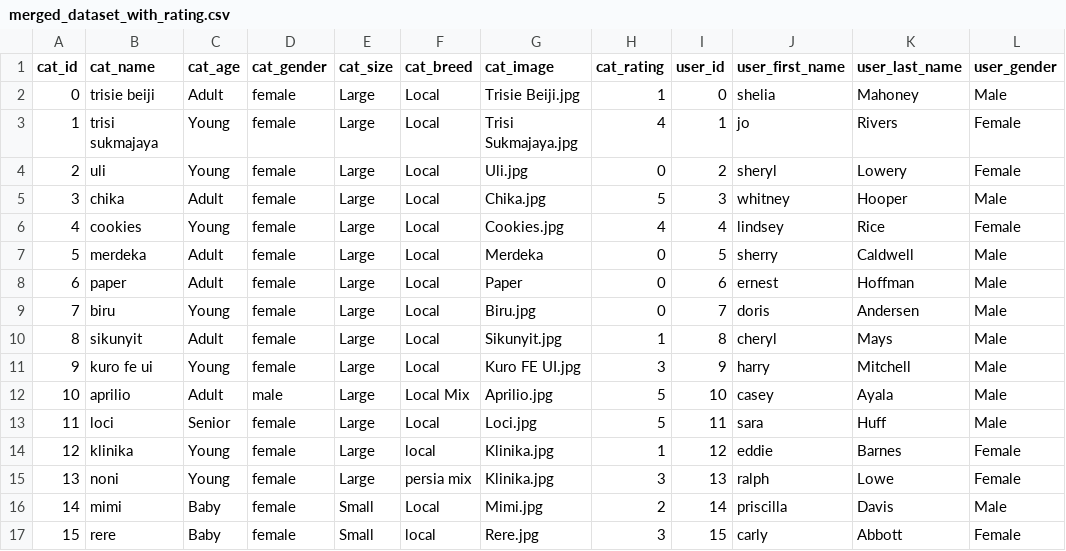
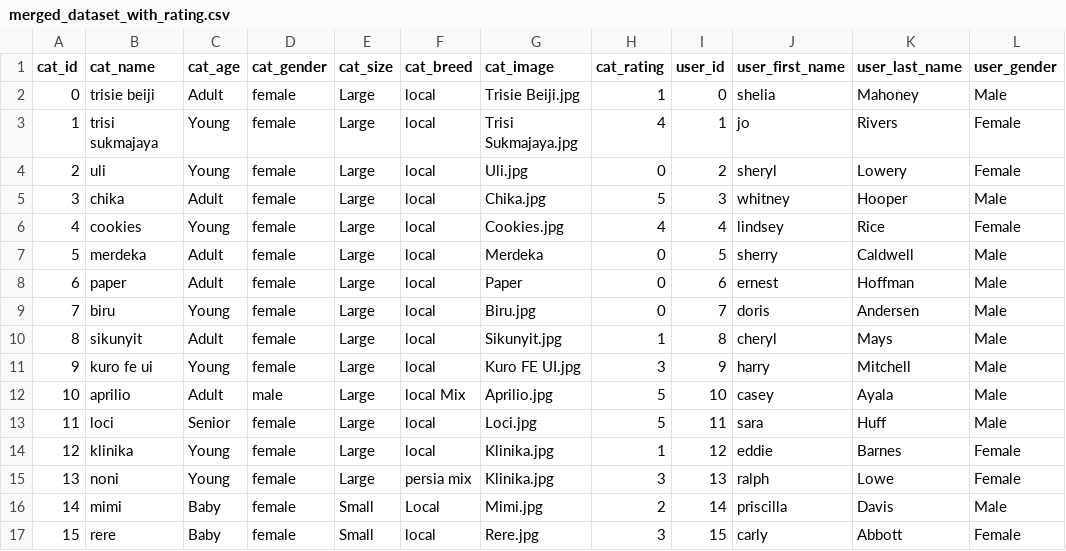
Before and after one commit to kucingku-capstone/machine-learning, a CSV file: dataset/merged_dataset_with_rating.csv, drawn as a sheet; only a part is shown.

Commit message:
fixing typo on merged_dataset_with_rating

```diff
--- a/dataset/merged_dataset_with_rating.csv
+++ b/dataset/merged_dataset_with_rating.csv
@@ -1,14 +1,14 @@
 cat_id,cat_name,cat_age,cat_gender,cat_size,cat_breed,cat_image,cat_rating,user_id,user_first_name,user_last_name,user_gender
-0,trisie beiji,Adult,female,Large,Local,Trisie Beiji.jpg,1,0,shelia,Mahoney,Male
-1,trisi sukmajaya,Young,female,Large,Local,Trisi Sukmajaya.jpg,4,1,jo,Rivers,Female
-2,uli,Young,female,Large,Local,Uli.jpg,0,2,sheryl,Lowery,Female
-3,chika,Adult,female,Large,Local,Chika.jpg,5,3,whitney,Hooper,Male
-4,cookies,Young,female,Large,Local,Cookies.jpg,4,4,lindsey,Rice,Female
-5,merdeka,Adult,female,Large,Local,Merdeka,0,5,sherry,Caldwell,Male
-6,paper,Adult,female,Large,Local,Paper,0,6,ernest,Hoffman,Male
-7,biru,Young,female,Large,Local,Biru.jpg,0,7,doris,Andersen,Male
-8,sikunyit,Adult,female,Large,Local,Sikunyit.jpg,1,8,cheryl,Mays,Male
-9,kuro fe ui,Young,female,Large,Local,Kuro FE UI.jpg,3,9,harry,Mitchell,Male
-10,aprilio,Adult,male,Large,Local Mix,Aprilio.jpg,5,10,casey,Ayala,Male
-11,loci,Senior,female,Large,Local,Loci.jpg,5,11,sara,Huff,Male
+0,trisie beiji,Adult,female,Large,local,Trisie Beiji.jpg,1,0,shelia,Mahoney,Male
+1,trisi sukmajaya,Young,female,Large,local,Trisi Sukmajaya.jpg,4,1,jo,Rivers,Female
+2,uli,Young,female,Large,local,Uli.jpg,0,2,sheryl,Lowery,Female
+3,chika,Adult,female,Large,local,Chika.jpg,5,3,whitney,Hooper,Male
+4,cookies,Young,female,Large,local,Cookies.jpg,4,4,lindsey,Rice,Female
+5,merdeka,Adult,female,Large,local,Merdeka,0,5,sherry,Caldwell,Male
+6,paper,Adult,female,Large,local,Paper,0,6,ernest,Hoffman,Male
+7,biru,Young,female,Large,local,Biru.jpg,0,7,doris,Andersen,Male
+8,sikunyit,Adult,female,Large,local,Sikunyit.jpg,1,8,cheryl,Mays,Male
+9,kuro fe ui,Young,female,Large,local,Kuro FE UI.jpg,3,9,harry,Mitchell,Male
+10,aprilio,Adult,male,Large,local Mix,Aprilio.jpg,5,10,casey,Ayala,Male
+11,loci,Senior,female,Large,local,Loci.jpg,5,11,sara,Huff,Male
 12,klinika,Young,female,Large,local,Klinika.jpg,1,12,eddie,Barnes,Female
```
